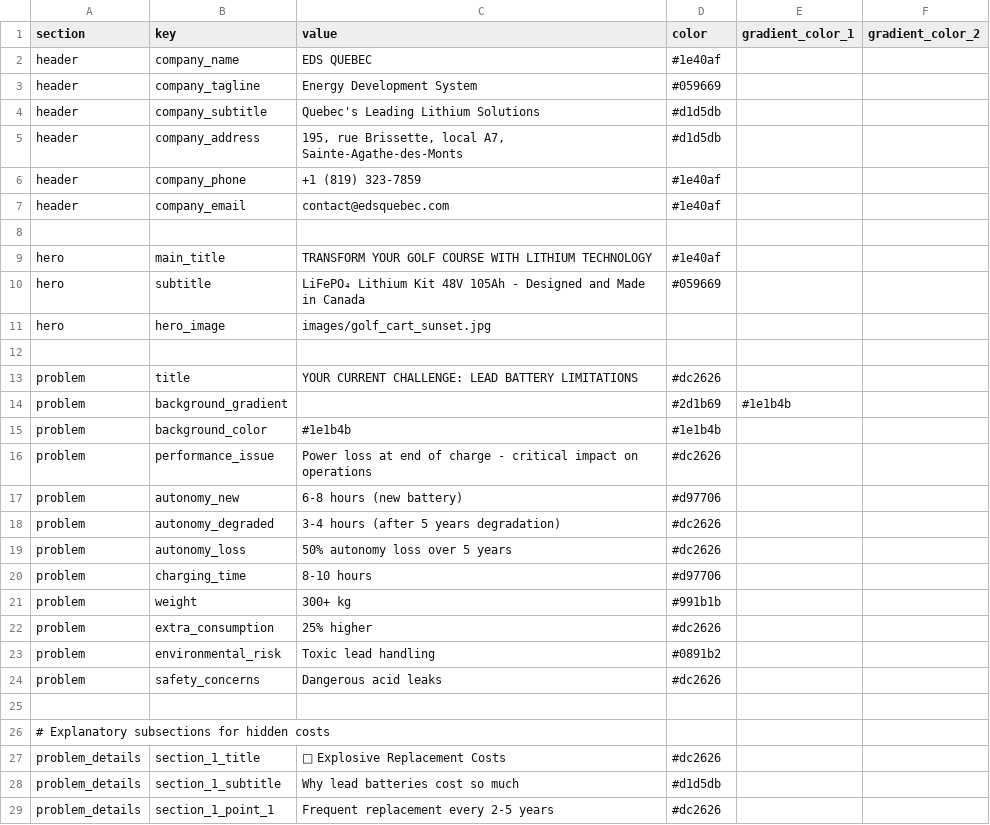
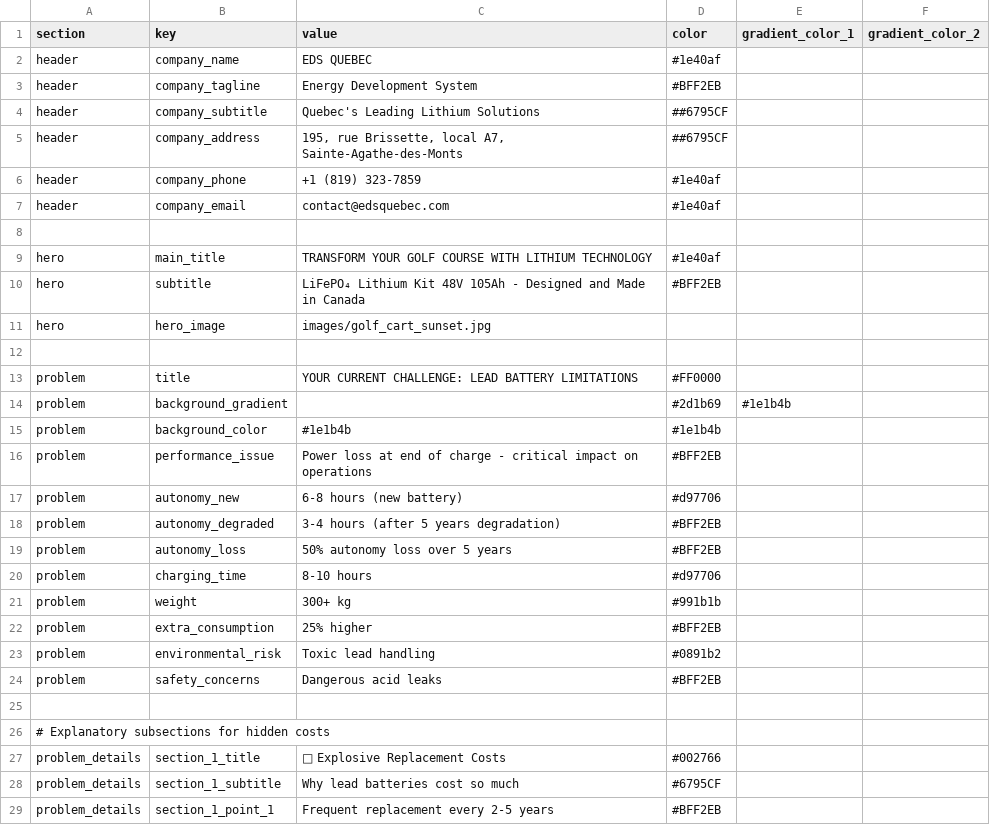
Before and after one commit to VraiBrujah/GeeknDragon, a CSV file: EDS/presentation_Golf/data_en_clean.csv, drawn as a sheet; only a part is shown; the diff covers the shown part only.

Commit message:
Update data_en_clean.csv

```diff
--- a/EDS/presentation_Golf/data_en_clean.csv
+++ b/EDS/presentation_Golf/data_en_clean.csv
@@ -2,5 +2,5 @@ section,key,value,color,gradient_color_1,gradient_color_2
 header,company_name,EDS QUEBEC,#1e40af
-header,company_tagline,Energy Development System,#059669
-header,company_subtitle,Quebec's Leading Lithium Solutions,#d1d5db
-header,company_address,"195, rue Brissette, local A7, Sainte-Agathe-des-Monts",#d1d5db
+header,company_tagline,Energy Development System,#BFF2EB
+header,company_subtitle,Quebec's Leading Lithium Solutions,##6795CF
+header,company_address,"195, rue Brissette, local A7, Sainte-Agathe-des-Monts",##6795CF
 header,company_phone,+1 (819) 323-7859,#1e40af
@@ -9,21 +9,21 @@ header,company_email,contact@edsquebec.com,#1e40af
 hero,main_title,TRANSFORM YOUR GOLF COURSE WITH LITHIUM TECHNOLOGY,#1e40af
-hero,subtitle,LiFePO₄ Lithium Kit 48V 105Ah - Designed and Made in Canada,#059669
+hero,subtitle,LiFePO₄ Lithium Kit 48V 105Ah - Designed and Made in Canada,#BFF2EB
 hero,hero_image,images/golf_cart_sunset.jpg
 
-problem,title,YOUR CURRENT CHALLENGE: LEAD BATTERY LIMITATIONS,#dc2626
+problem,title,YOUR CURRENT CHALLENGE: LEAD BATTERY LIMITATIONS,#FF0000
 problem,background_gradient,,#2d1b69,#1e1b4b
 problem,background_color,#1e1b4b,#1e1b4b
-problem,performance_issue,Power loss at end of charge - critical impact on operations,#dc2626
+problem,performance_issue,Power loss at end of charge - critical impact on operations,#BFF2EB
 problem,autonomy_new,6-8 hours (new battery),#d97706
-problem,autonomy_degraded,3-4 hours (after 5 years degradation),#dc2626
-problem,autonomy_loss,50% autonomy loss over 5 years,#dc2626
+problem,autonomy_degraded,3-4 hours (after 5 years degradation),#BFF2EB
+problem,autonomy_loss,50% autonomy loss over 5 years,#BFF2EB
 problem,charging_time,8-10 hours,#d97706
 problem,weight,300+ kg,#991b1b
-problem,extra_consumption,25% higher,#dc2626
+problem,extra_consumption,25% higher,#BFF2EB
 problem,environmental_risk,Toxic lead handling,#0891b2
-problem,safety_concerns,Dangerous acid leaks,#dc2626
+problem,safety_concerns,Dangerous acid leaks,#BFF2EB
 
 # Explanatory subsections for hidden costs
-problem_details,section_1_title,💸 Explosive Replacement Costs,#dc2626
-problem_details,section_1_subtitle,Why lead batteries cost so much,#d1d5db
-problem_details,section_1_point_1,Frequent replacement every 2-5 years,#dc2626
+problem_details,section_1_title,💸 Explosive Replacement Costs,#002766
+problem_details,section_1_subtitle,Why lead batteries cost so much,#6795CF
+problem_details,section_1_point_1,Frequent replacement every 2-5 years,#BFF2EB
```
Also changed, not shown: 43 edited cells elsewhere in this file.
